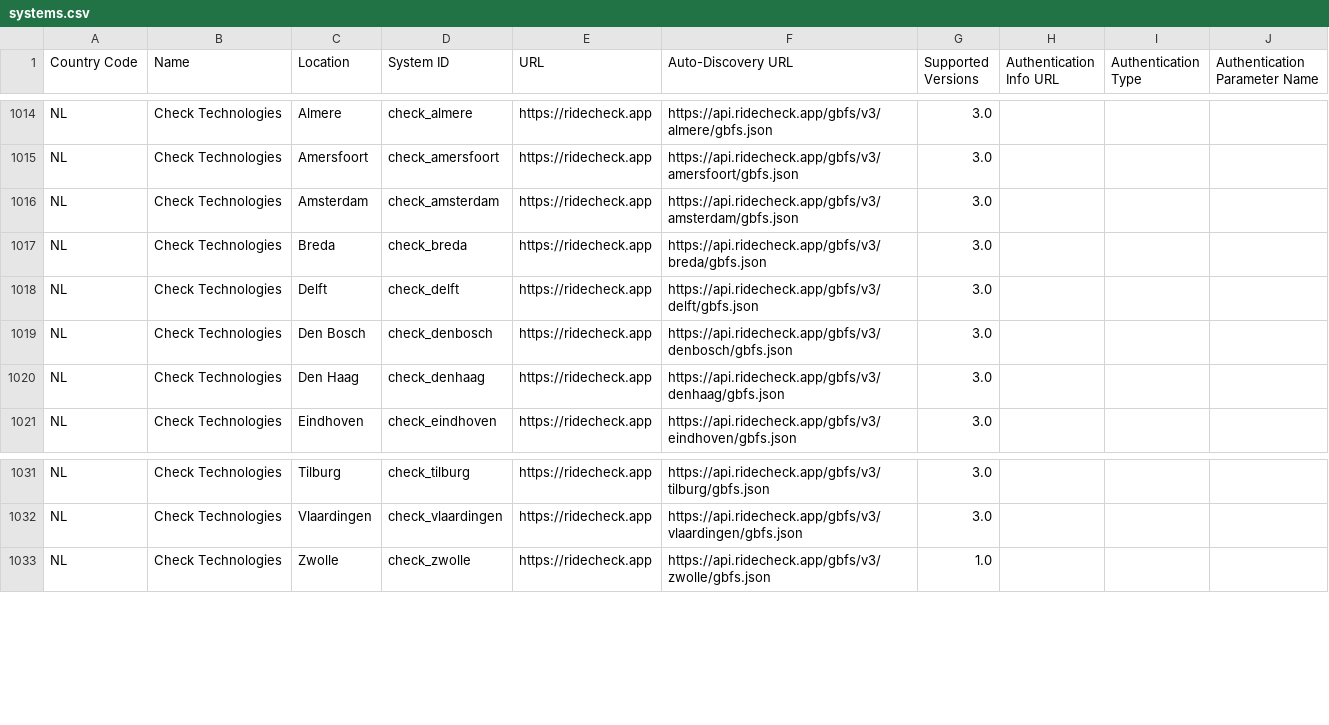
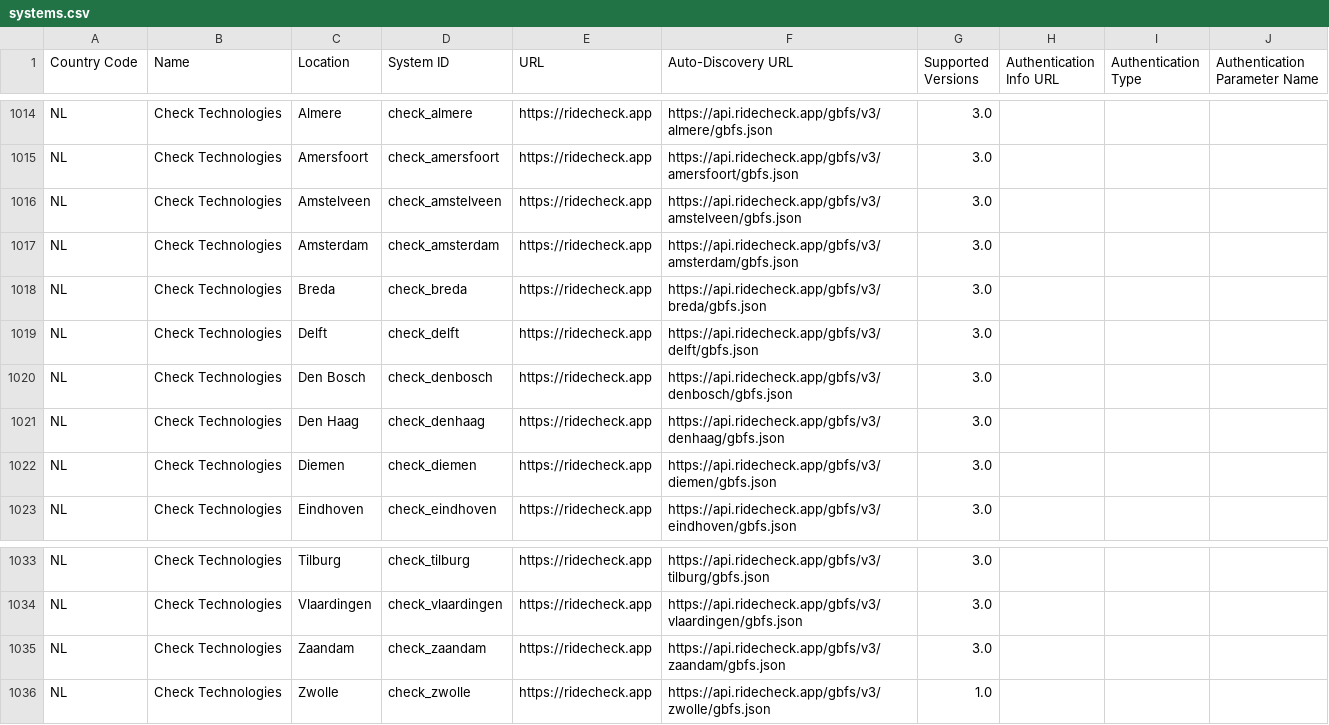
Before and after one commit to MobilityData/gbfs, a CSV file: systems.csv, drawn as a sheet; only a part is shown, gaps mark what is left out; the diff names each change by its address in the sheet, - before the commit and + after, or states it on an @@ line.

Commit message:
Add 3 feeds from Check in NL

```diff
--- a/systems.csv
+++ b/systems.csv
+row 1016: NL | Check Technologies | Amstelveen | check_amstelveen | https://ridecheck.app | https://api.ridecheck.app/gbfs/v3/amstelveen/gbfs.json | 3.0
+row 1022: NL | Check Technologies | Diemen | check_diemen | https://ridecheck.app | https://api.ridecheck.app/gbfs/v3/diemen/gbfs.json | 3.0
+row 1035: NL | Check Technologies | Zaandam | check_zaandam | https://ridecheck.app | https://api.ridecheck.app/gbfs/v3/zaandam/gbfs.json | 3.0
```
